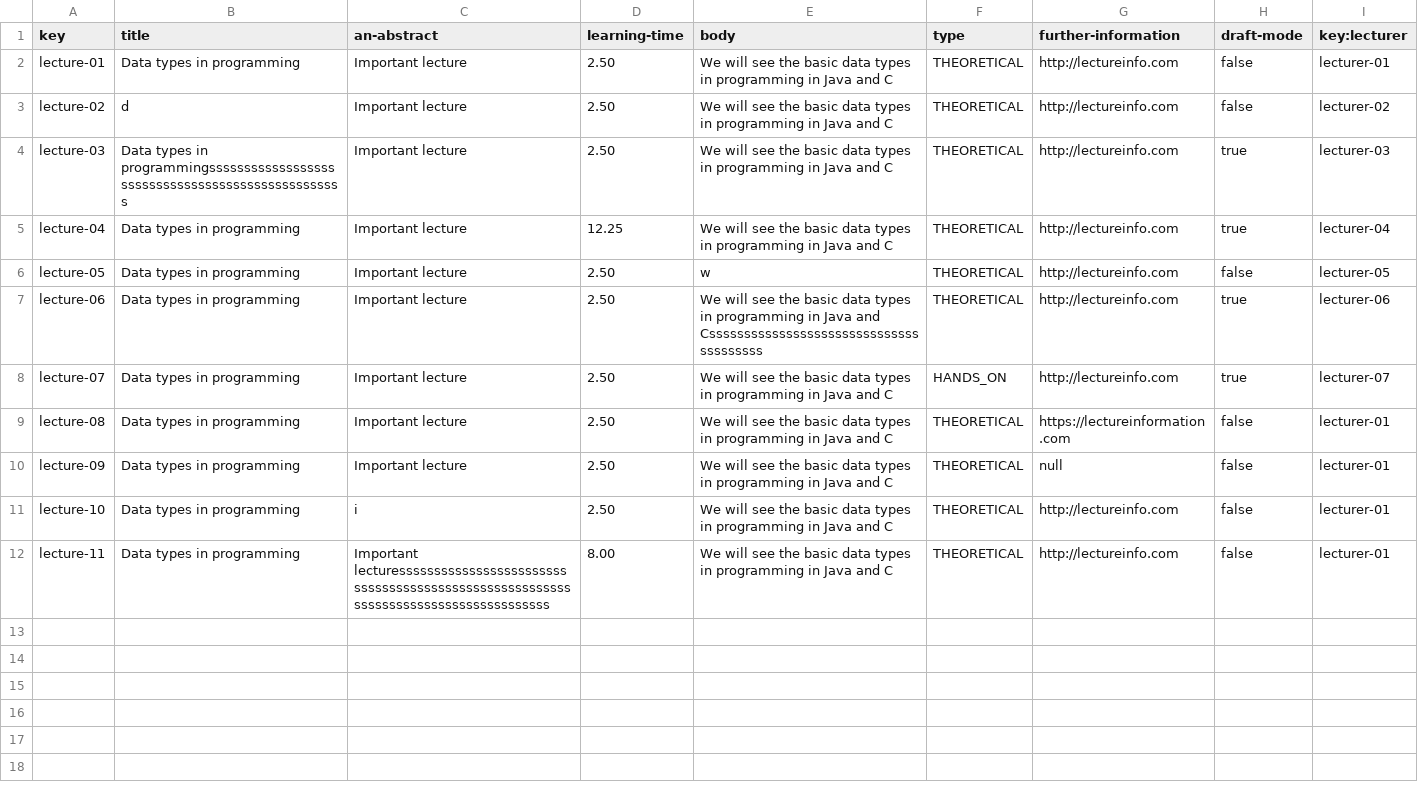
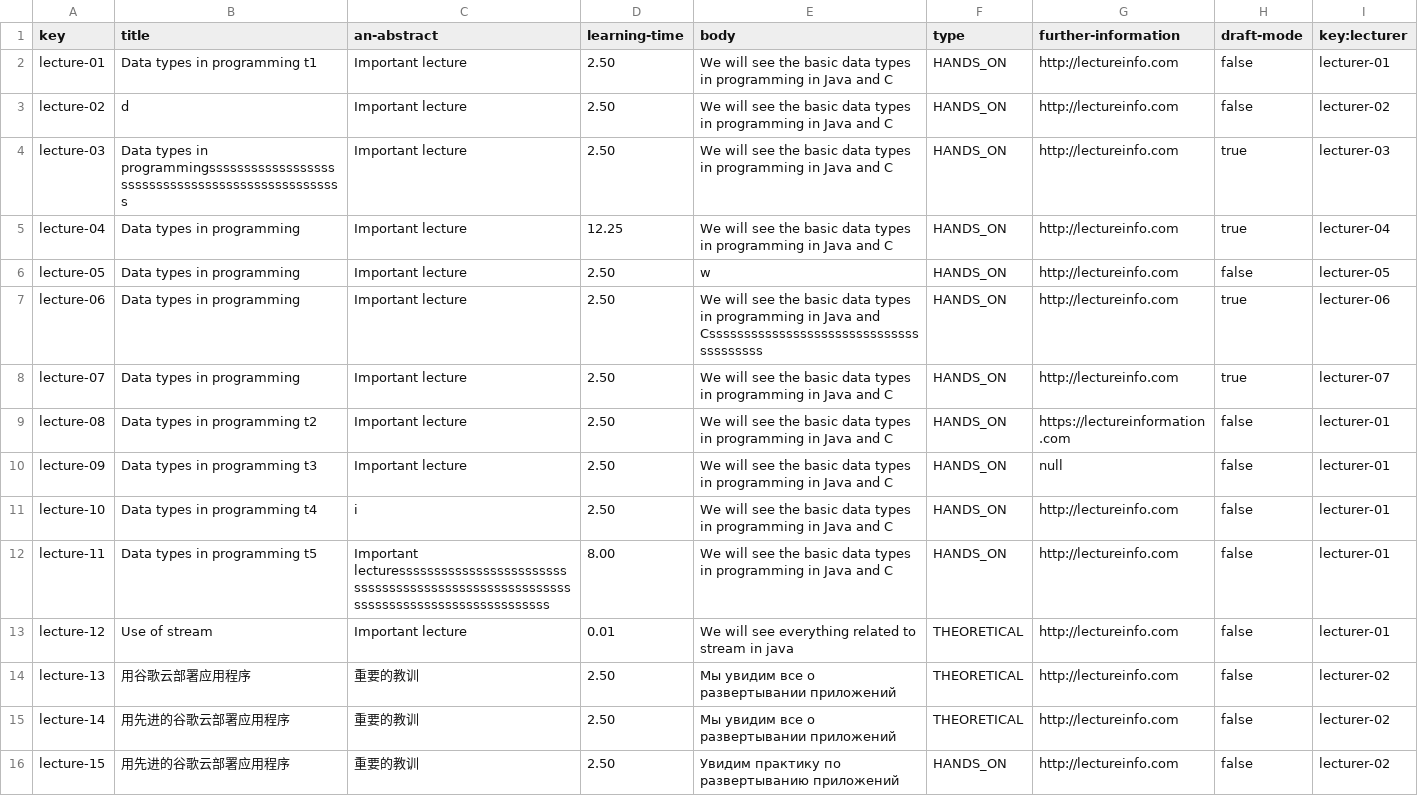
Before and after one commit to DP2-C1-02-07/Acme-L3, a CSV file: src/main/webapp/WEB-INF/resources/sample-data/lecture.csv, drawn as a sheet.

```diff
--- a/src/main/webapp/WEB-INF/resources/sample-data/lecture.csv
+++ b/src/main/webapp/WEB-INF/resources/sample-data/lecture.csv
@@ -1,12 +1,16 @@
 key,title,an-abstract,learning-time,body,type,further-information,draft-mode,key:lecturer
-lecture-01,Data types in programming,Important lecture,2.50,We will see the basic data types in programming in Java and C,THEORETICAL,http://lectureinfo.com,false,lecturer-01
-lecture-02,d,Important lecture,2.50,We will see the basic data types in programming in Java and C,THEORETICAL,http://lectureinfo.com,false,lecturer-02
-lecture-03,Data types in programmingssssssssssssssssssssssssssssssssssssssssssssssssss,Important lecture,2.50,We will see the basic data types in programming in Java and C,THEORETICAL,http://lectureinfo.com,true,lecturer-03
-lecture-04,Data types in programming,Important lecture,12.25,We will see the basic data types in programming in Java and C,THEORETICAL,http://lectureinfo.com,true,lecturer-04
-lecture-05,Data types in programming,Important lecture,2.50,w,THEORETICAL,http://lectureinfo.com,false,lecturer-05
-lecture-06,Data types in programming,Important lecture,2.50,We will see the basic data types in programming in Java and Csssssssssssssssssssssssssssssssssssssss,THEORETICAL,http://lectureinfo.com,true,lecturer-06
+lecture-01,Data types in programming t1,Important lecture,2.50,We will see the basic data types in programming in Java and C,HANDS_ON,http://lectureinfo.com,false,lecturer-01
+lecture-02,d,Important lecture,2.50,We will see the basic data types in programming in Java and C,HANDS_ON,http://lectureinfo.com,false,lecturer-02
+lecture-03,Data types in programmingssssssssssssssssssssssssssssssssssssssssssssssssss,Important lecture,2.50,We will see the basic data types in programming in Java and C,HANDS_ON,http://lectureinfo.com,true,lecturer-03
+lecture-04,Data types in programming,Important lecture,12.25,We will see the basic data types in programming in Java and C,HANDS_ON,http://lectureinfo.com,true,lecturer-04
+lecture-05,Data types in programming,Important lecture,2.50,w,HANDS_ON,http://lectureinfo.com,false,lecturer-05
+lecture-06,Data types in programming,Important lecture,2.50,We will see the basic data types in programming in Java and Csssssssssssssssssssssssssssssssssssssss,HANDS_ON,http://lectureinfo.com,true,lecturer-06
 lecture-07,Data types in programming,Important lecture,2.50,We will see the basic data types in programming in Java and C,HANDS_ON,http://lectureinfo.com,true,lecturer-07
-lecture-08,Data types in programming,Important lecture,2.50,We will see the basic data types in programming in Java and C,THEORETICAL,https://lectureinformation.com,false,lecturer-01
-lecture-09,Data types in programming,Important lecture,2.50,We will see the basic data types in programming in Java and C,THEORETICAL,null,false,lecturer-01
-lecture-10,Data types in programming,i,2.50,We will see the basic data types in programming in Java and C,THEORETICAL,http://lectureinfo.com,false,lecturer-01
-lecture-11,Data types in programming,Important lecturesssssssssssssssssssssssssssssssssssssssssssssssssssssssssssssssssssssssssssssssssss,8.00,We will see the basic data types in programming in Java and C,THEORETICAL,http://lectureinfo.com,false,lecturer-01
+lecture-08,Data types in programming t2,Important lecture,2.50,We will see the basic data types in programming in Java and C,HANDS_ON,https://lectureinformation.com,false,lecturer-01
+lecture-09,Data types in programming t3,Important lecture,2.50,We will see the basic data types in programming in Java and C,HANDS_ON,null,false,lecturer-01
+lecture-10,Data types in programming t4,i,2.50,We will see the basic data types in programming in Java and C,HANDS_ON,http://lectureinfo.com,false,lecturer-01
+lecture-11,Data types in programming t5,Important lecturesssssssssssssssssssssssssssssssssssssssssssssssssssssssssssssssssssssssssssssssssss,8.00,We will see the basic data types in programming in Java and C,HANDS_ON,http://lectureinfo.com,false,lecturer-01
+lecture-12,Use of stream,Important lecture,0.01,We will see everything related to stream in java,THEORETICAL,http://lectureinfo.com,false,lecturer-01
+lecture-13,用谷歌云部署应用程序,重要的教训,2.50,Мы увидим все о развертывании приложений,THEORETICAL,http://lectureinfo.com,false,lecturer-02
+lecture-14,用先进的谷歌云部署应用程序,重要的教训,2.50,Мы увидим все о развертывании приложений,THEORETICAL,http://lectureinfo.com,false,lecturer-02
+lecture-15,用先进的谷歌云部署应用程序,重要的教训,2.50,Увидим практику по развертыванию приложений,HANDS_ON,http://lectureinfo.com,false,lecturer-02
```
Also changed, not shown: src/main/webapp/WEB-INF/resources/sample-data/course-lecture.csv, src/main/webapp/WEB-INF/resources/sample-data/course.csv, 6 other files.
